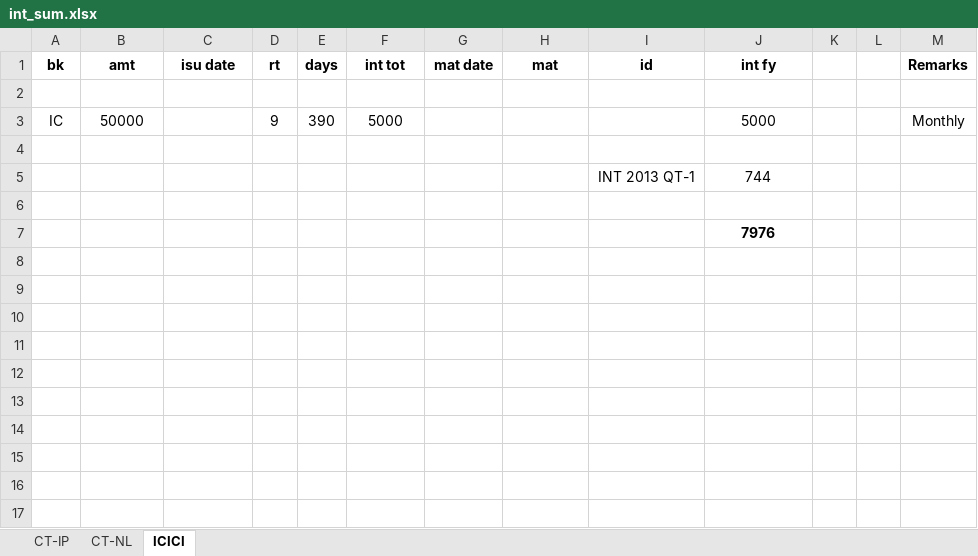
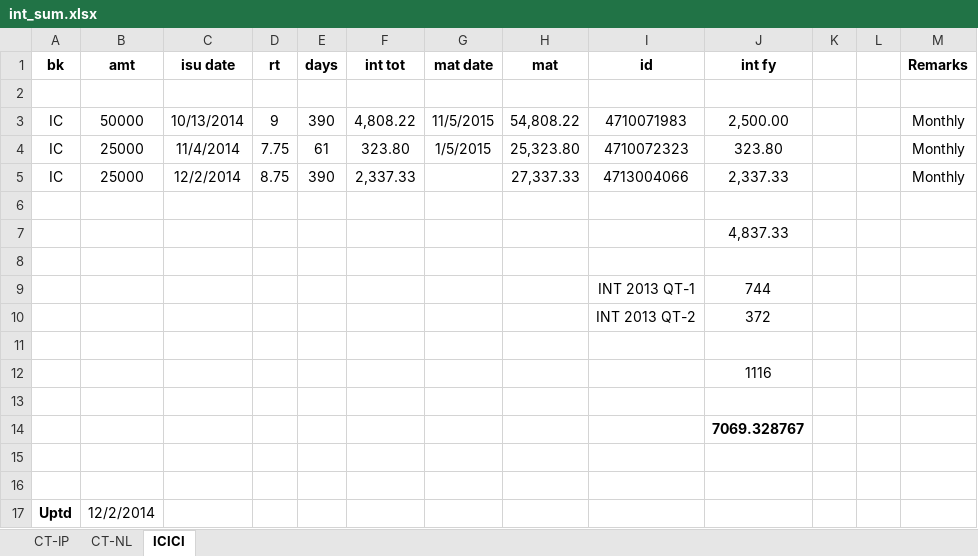
Before and after one commit to niladri-git/City, an Excel workbook: int_sum.xlsx, sheet ICICI, drawn as a sheet; values as stored, in another font and other column widths than the file's, no borders; addresses are those after the commit; the diff names each change by its address in the sheet, - before the commit and + after, or states it on an @@ line.

Commit message:
Updated cp and ic

```diff
--- a/int_sum.xlsx (sheet ICICI)
+++ b/int_sum.xlsx (sheet ICICI)
-C3 (isu date): (empty)
+C3 (isu date): 10/13/2014
-F3 (int tot): 5000
+F3 (int tot): 4,808.22
-G3 (mat date): (empty)
+G3 (mat date): 11/5/2015
-H3 (mat): (empty)
+H3 (mat): 54,808.22
-I3 (id): (empty)
+I3 (id): 4710071983
-J3 (int fy): 5000
+J3 (int fy): 2,500.00
+row 4: IC | 25000 | 11/4/2014 | 7.75 | 61 | 323.80 | 1/5/2015 | 25,323.80 | 4710072323 | 323.80 |  |  | Monthly
+row 5: IC | 25000 | 12/2/2014 | 8.75 | 390 | 2,337.33 |  | 27,337.33 | 4713004066 | 2,337.33 |  |  | Monthly
+row 6: (empty)
+row 7:  |  |  |  |  |  |  |  |  | 4,837.33
+row 10:  |  |  |  |  |  |  |  | INT 2013 QT-2 | 372
-J12 (int fy): 7976
+J12 (int fy): 1116
-J12 bold: on
+J12 bold: off
+row 13: (empty)
+row 14:  |  |  |  |  |  |  |  |  | 7069.328767
+row 15: (empty)
+row 16: (empty)
+row 17: Uptd | 12/2/2014
```
Also changed, not shown: sheet CT-IP.
